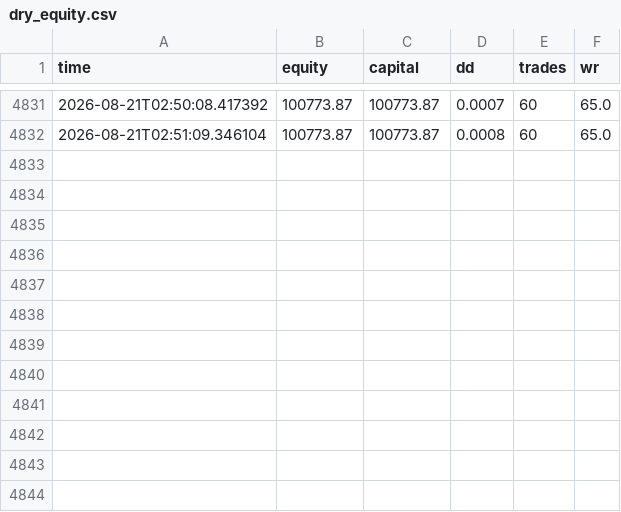
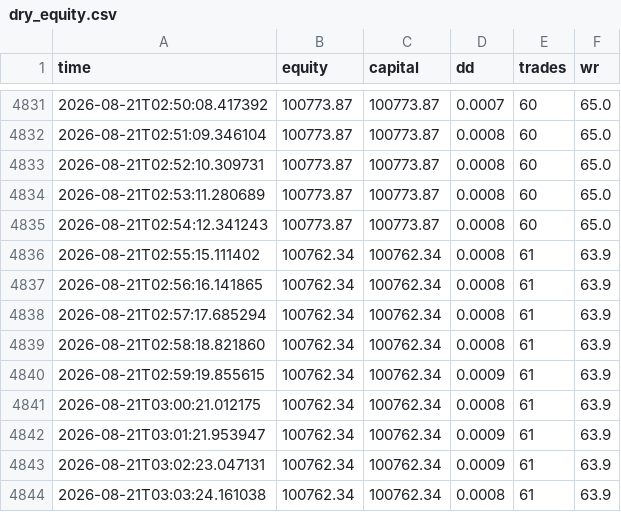
Before and after one commit to NkhekheRepository/alpha_system, a CSV file: dry_data/dry_equity.csv, drawn as a sheet; only a part is shown, gaps mark what is left out.

Commit message:
Alpha 3 dry staking: $0.75 margin x 48x leverage = $36 notional/trade on 100 USDT base

```diff
--- a/dry_data/dry_equity.csv
+++ b/dry_data/dry_equity.csv
@@ -4832 +4832,13 @@ time,equity,capital,dd,trades,wr
 2026-08-21T02:51:09.346104,100773.87,100773.87,0.0008,60,65.0
+2026-08-21T02:52:10.309731,100773.87,100773.87,0.0008,60,65.0
+2026-08-21T02:53:11.280689,100773.87,100773.87,0.0008,60,65.0
+2026-08-21T02:54:12.341243,100773.87,100773.87,0.0008,60,65.0
+2026-08-21T02:55:15.111402,100762.34,100762.34,0.0008,61,63.9
+2026-08-21T02:56:16.141865,100762.34,100762.34,0.0008,61,63.9
+2026-08-21T02:57:17.685294,100762.34,100762.34,0.0008,61,63.9
+2026-08-21T02:58:18.821860,100762.34,100762.34,0.0008,61,63.9
+2026-08-21T02:59:19.855615,100762.34,100762.34,0.0009,61,63.9
+2026-08-21T03:00:21.012175,100762.34,100762.34,0.0008,61,63.9
+2026-08-21T03:01:21.953947,100762.34,100762.34,0.0009,61,63.9
+2026-08-21T03:02:23.047131,100762.34,100762.34,0.0009,61,63.9
+2026-08-21T03:03:24.161038,100762.34,100762.34,0.0008,61,63.9
```
Also changed, not shown: dry_data/dry_trades.csv, 9 other files.
